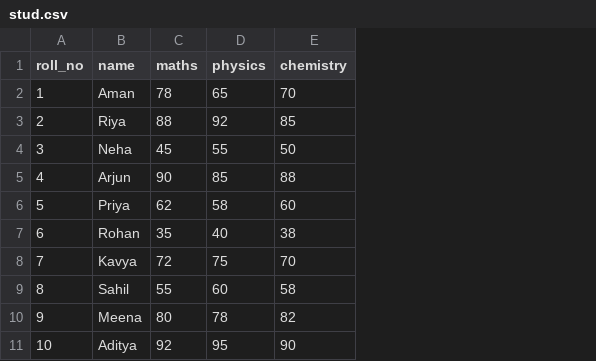
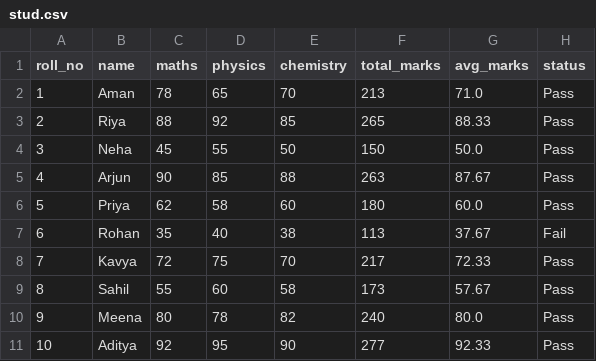
Before and after one commit to Ujjwal2005-12/Student-Performance-Dashboard, a CSV file: data/stud.csv, drawn as a sheet; the diff names each change by its address in the sheet, - before the commit and + after, or states it on an @@ line.

Commit message:
Day 2: feature engineering, pass/fail logic, and performance analysis

```diff
--- a/data/stud.csv
+++ b/data/stud.csv
+column F (total_marks), rows 2-11: 213 | 265 | 150 | 263 | 180 | 113 | 217 | 173 | 240 | 277
+column G (avg_marks), rows 2-11: 71.0 | 88.33 | 50.0 | 87.67 | 60.0 | 37.67 | 72.33 | 57.67 | 80.0 | 92.33
+column H (status), rows 2-11: Pass | Pass | Pass | Pass | Pass | Fail | Pass | Pass | Pass | Pass
```
Also changed, not shown: 1 other file.
